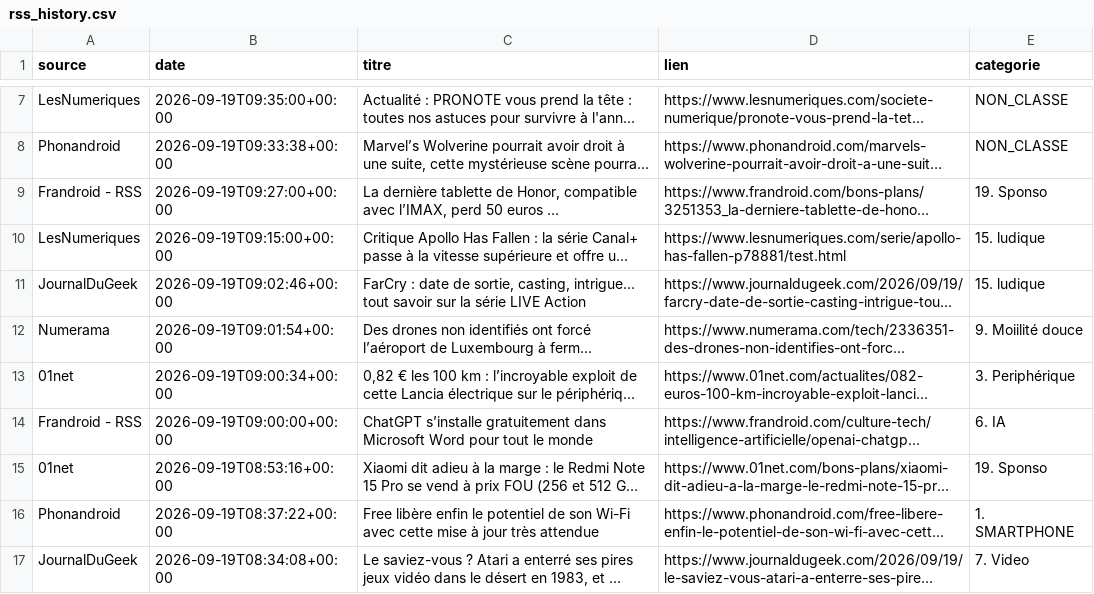
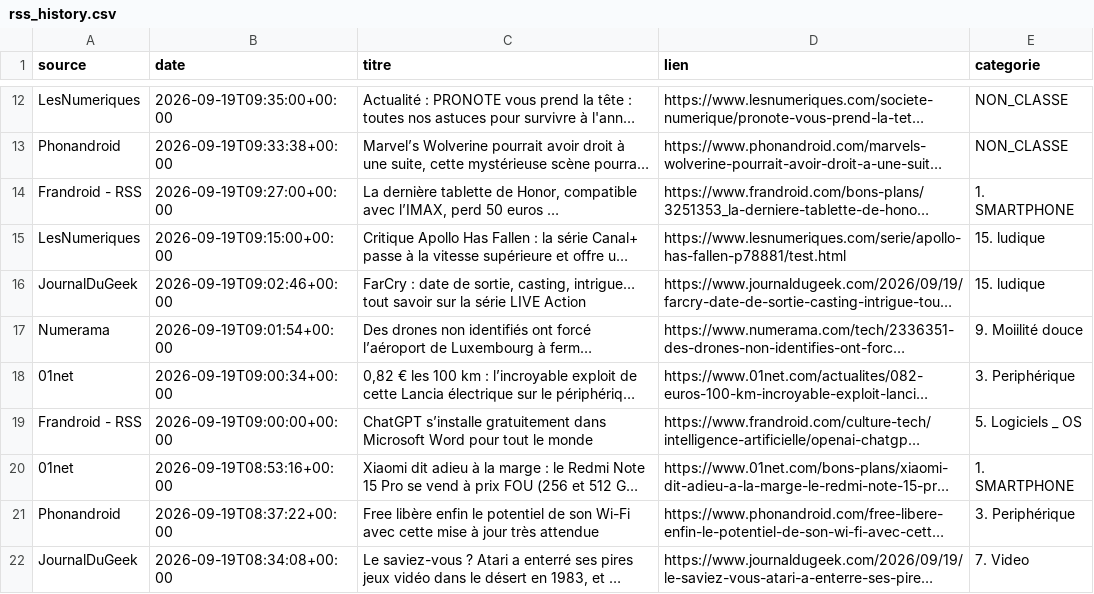
Before and after one commit to djhadef-star/rss-categories, a CSV file: output/rss_history.csv, drawn as a sheet; only a part is shown, gaps mark what is left out; long unchanged cells end in …; addresses are those after the commit; the diff covers the shown part only; the diff names each change by its address in the sheet, - before the commit and + after, or states it on an @@ line.

```diff
--- a/output/rss_history.csv
+++ b/output/rss_history.csv
-E14 (categorie): 19. Sponso
+E14 (categorie): 1. SMARTPHONE
-E19 (categorie): 6. IA
+E19 (categorie): 5. Logiciels _ OS
-E20 (categorie): 19. Sponso
+E20 (categorie): 1. SMARTPHONE
-E21 (categorie): 1. SMARTPHONE
+E21 (categorie): 3. Periphérique
```
Also changed, not shown: 6 added rows and 91 edited cells elsewhere in this file, 1 other file.
